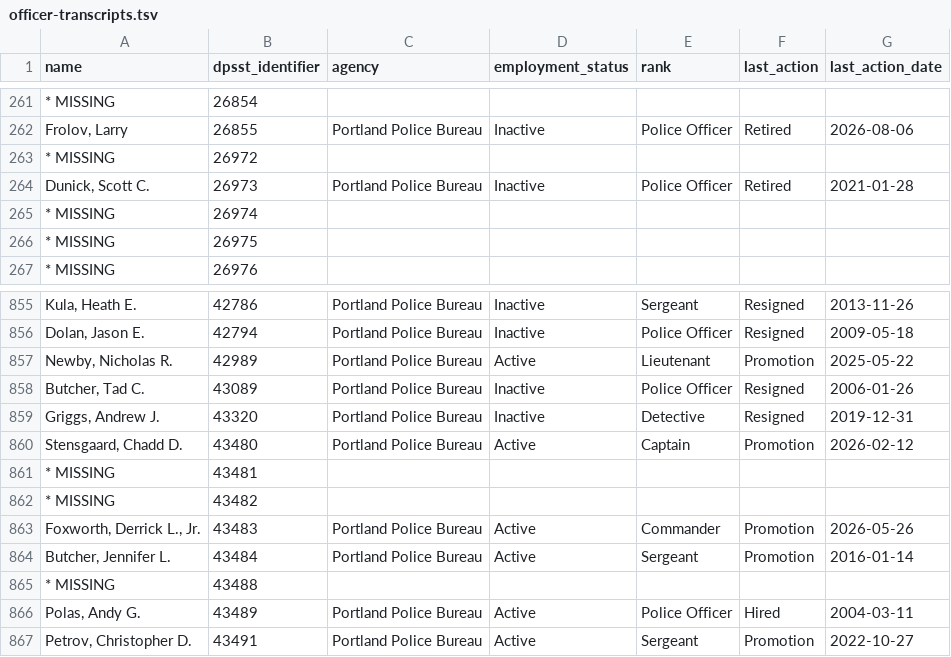
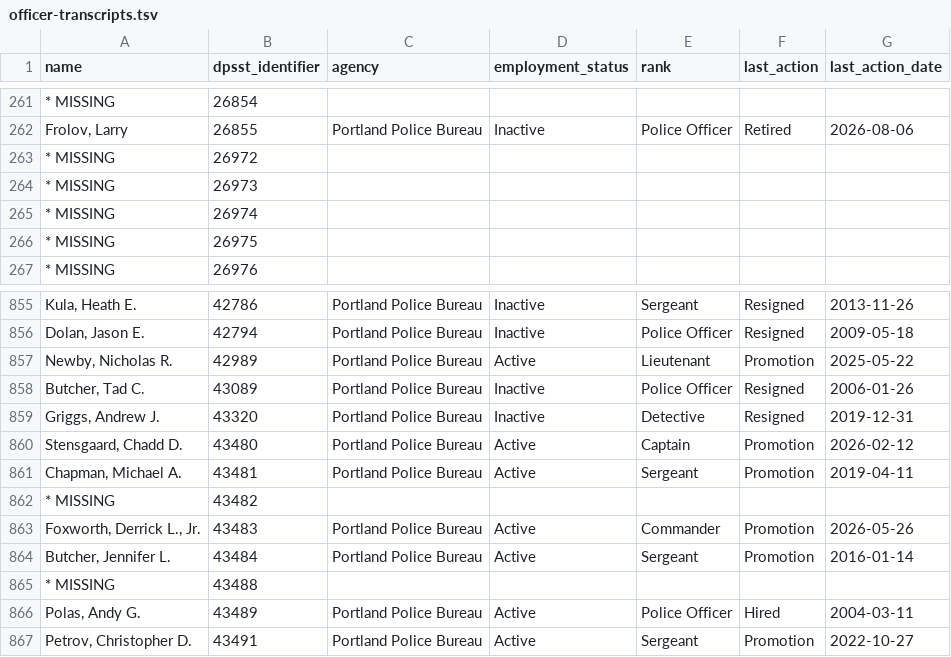
Before and after one commit to PDX-Police-Accountability/dpsst-data, a TSV file: officers/summary/officer-transcripts.tsv, drawn as a sheet; only a part is shown, gaps mark what is left out.

```diff
--- a/officers/summary/officer-transcripts.tsv
+++ b/officers/summary/officer-transcripts.tsv
@@ -263,3 +263,3 @@ Frolov, Larry	26855	Portland Police Bureau	Inactive	Police Officer	Retired	2026-
 * MISSING	26972	""	""	""	""	""
-Dunick, Scott C.	26973	Portland Police Bureau	Inactive	Police Officer	Retired	2021-01-28
+* MISSING	26973	""	""	""	""	""
 * MISSING	26974	""	""	""	""	""
@@ -860,3 +860,3 @@ Griggs, Andrew J.	43320	Portland Police Bureau	Inactive	Detective	Resigned	2019-
 Stensgaard, Chadd D.	43480	Portland Police Bureau	Active	Captain	Promotion	2026-02-12
-* MISSING	43481	""	""	""	""	""
+Chapman, Michael A.	43481	Portland Police Bureau	Active	Sergeant	Promotion	2019-04-11
 * MISSING	43482	""	""	""	""	""
```
Also changed, not shown: officers/summary/officer-transcripts-active.tsv, officers/summary/officer-transcripts-inactive.tsv, 16 other files.
